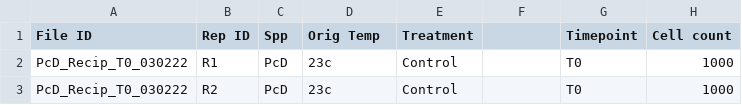
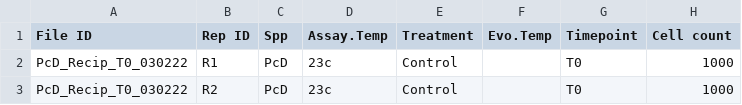
Before and after one commit to jtono/prochl, a CSV file: Pc_D_Recip.csv, drawn as a sheet; only a part is shown; the diff names each change by its address in the sheet, - before the commit and + after, or states it on an @@ line.

Commit message:
Adjusted the column headers according to what Ruth told me about temps.

```diff
--- a/Pc_D_Recip.csv
+++ b/Pc_D_Recip.csv
-D1: Orig Temp
+D1: Assay.Temp
-F1: (empty)
+F1: Evo.Temp
```
Also changed, not shown: Pc_B_Recip.csv.
